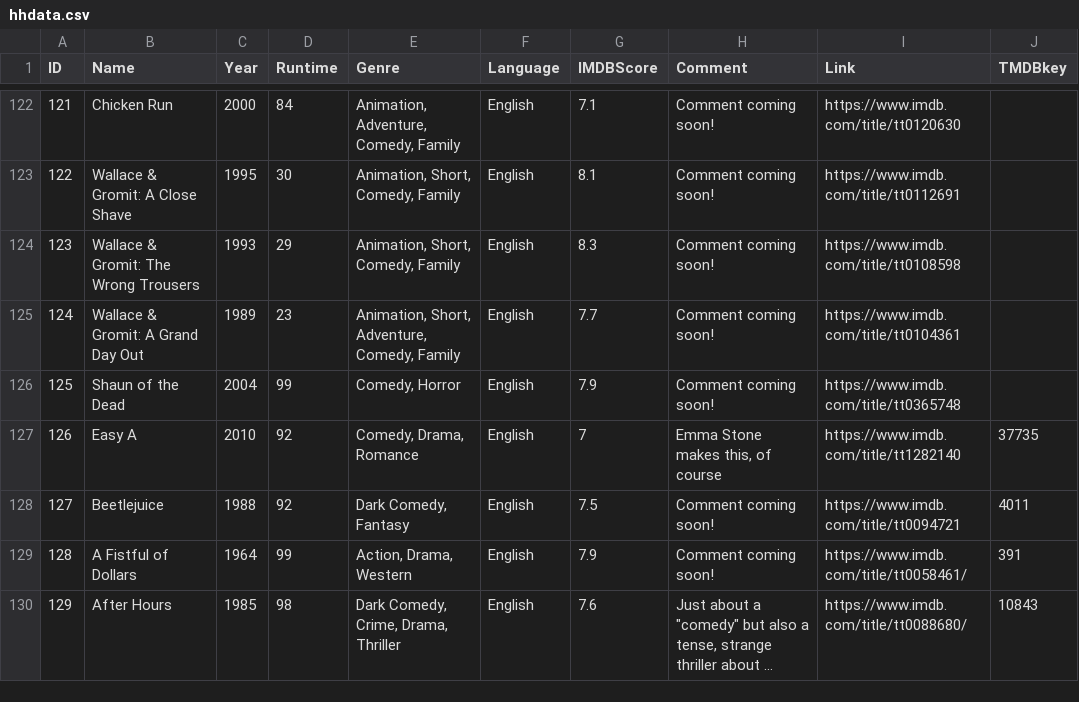
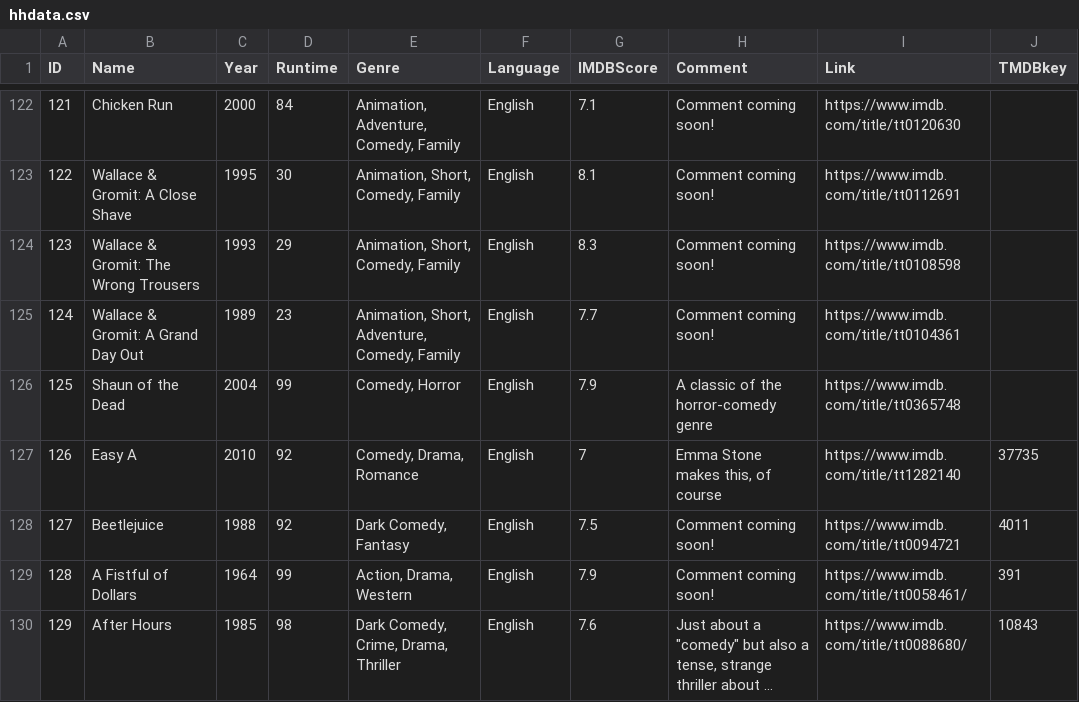
Before and after one commit to easterlymould/happyhundies, a CSV file: hhdata.csv, drawn as a sheet; only a part is shown, gaps mark what is left out; long unchanged cells end in …; the diff covers the shown part only; the diff names each change by its address in the sheet, - before the commit and + after, or states it on an @@ line.

```diff
--- a/hhdata.csv
+++ b/hhdata.csv
-H126 (Comment): Comment coming soon!
+H126 (Comment): A classic of the horror-comedy genre
```
Also changed, not shown: 5 added rows and 1 edited cell elsewhere in this file.
